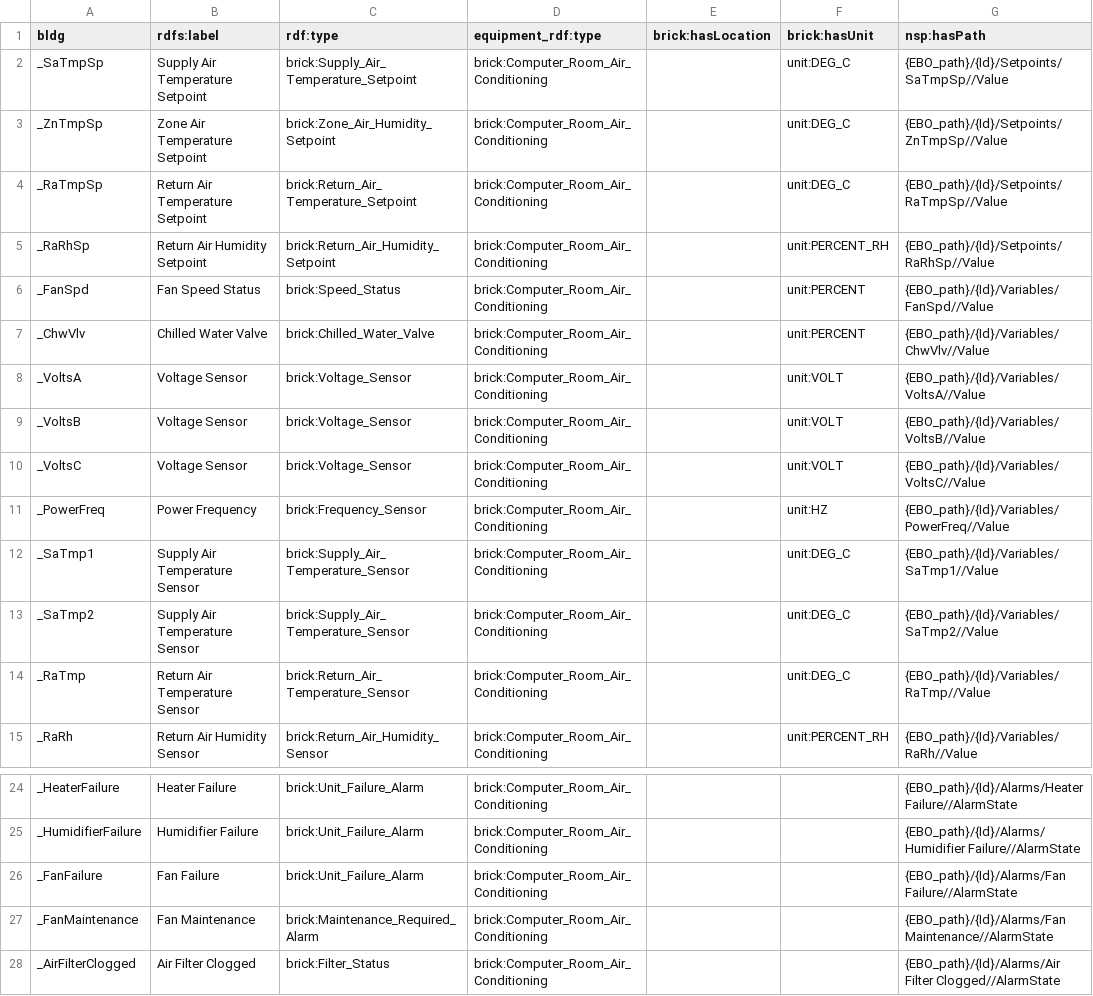
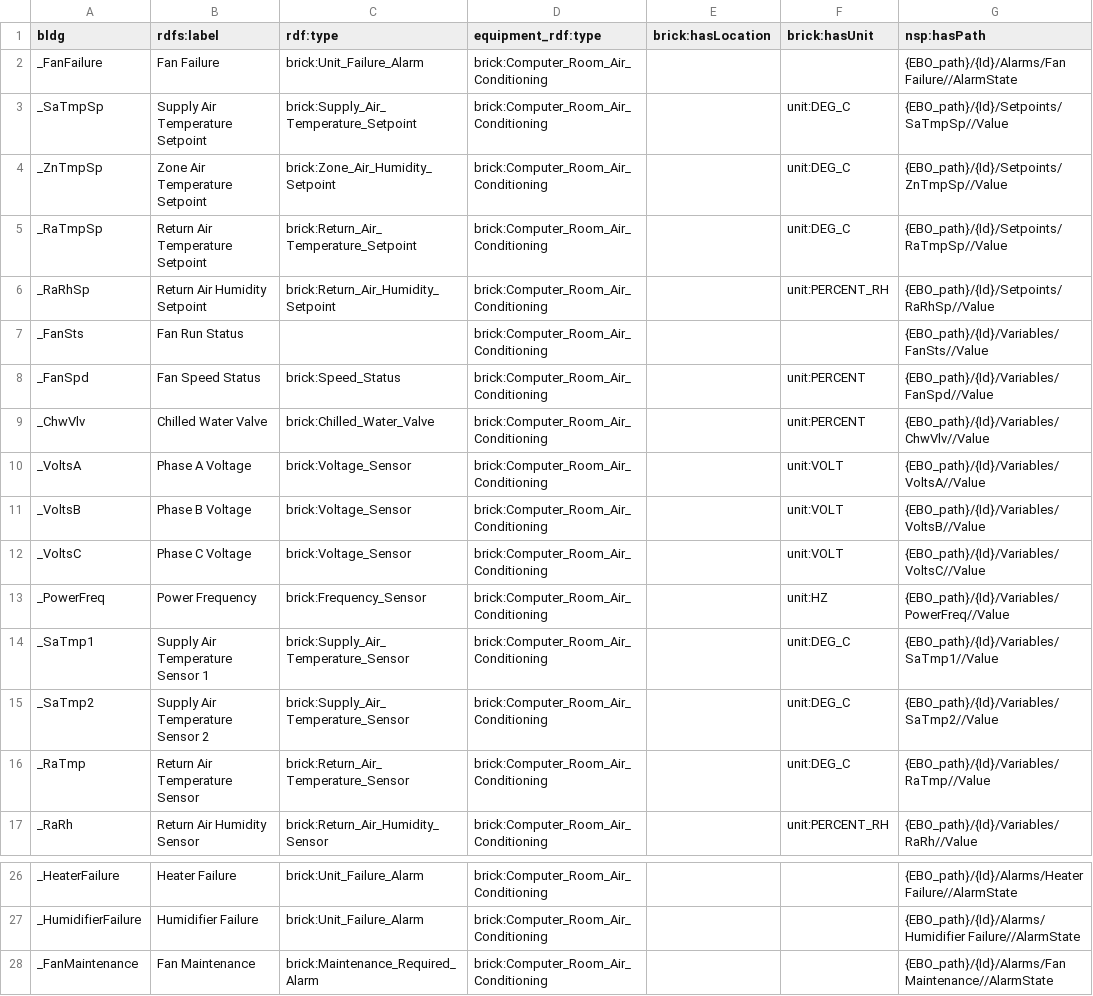
Before and after one commit to clivegross/ebo-brick-tools, a CSV file: example/in_row_cooler_model_points.csv, drawn as a sheet; only a part is shown, gaps mark what is left out; the shorter side is filled out with more unchanged rows.

Commit message:
Rebuilt example equipment model.

```diff
--- a/example/in_row_cooler_model_points.csv
+++ b/example/in_row_cooler_model_points.csv
@@ -1,2 +1,3 @@
 bldg,rdfs:label,rdf:type,equipment_rdf:type,brick:hasLocation,brick:hasUnit,nsp:hasPath
+_FanFailure,Fan Failure,brick:Unit_Failure_Alarm,brick:Computer_Room_Air_Conditioning,,,{EBO_path}/{Id}/Alarms/Fan Failure//AlarmState
 _SaTmpSp,Supply Air Temperature Setpoint,brick:Supply_Air_Temperature_Setpoint,brick:Computer_Room_Air_Conditioning,,unit:DEG_C,{EBO_path}/{Id}/Setpoints/SaTmpSp//Value
@@ -5,10 +6,11 @@ _RaTmpSp,Return Air Temperature Setpoint,brick:Return_Air_Temperature_Setpoint,b
 _RaRhSp,Return Air Humidity Setpoint,brick:Return_Air_Humidity_Setpoint,brick:Computer_Room_Air_Conditioning,,unit:PERCENT_RH,{EBO_path}/{Id}/Setpoints/RaRhSp//Value
+_FanSts,Fan Run Status,,brick:Computer_Room_Air_Conditioning,,,{EBO_path}/{Id}/Variables/FanSts//Value
 _FanSpd,Fan Speed Status,brick:Speed_Status,brick:Computer_Room_Air_Conditioning,,unit:PERCENT,{EBO_path}/{Id}/Variables/FanSpd//Value
 _ChwVlv,Chilled Water Valve,brick:Chilled_Water_Valve,brick:Computer_Room_Air_Conditioning,,unit:PERCENT,{EBO_path}/{Id}/Variables/ChwVlv//Value
-_VoltsA,Voltage Sensor,brick:Voltage_Sensor,brick:Computer_Room_Air_Conditioning,,unit:VOLT,{EBO_path}/{Id}/Variables/VoltsA//Value
-_VoltsB,Voltage Sensor,brick:Voltage_Sensor,brick:Computer_Room_Air_Conditioning,,unit:VOLT,{EBO_path}/{Id}/Variables/VoltsB//Value
-_VoltsC,Voltage Sensor,brick:Voltage_Sensor,brick:Computer_Room_Air_Conditioning,,unit:VOLT,{EBO_path}/{Id}/Variables/VoltsC//Value
+_VoltsA,Phase A Voltage,brick:Voltage_Sensor,brick:Computer_Room_Air_Conditioning,,unit:VOLT,{EBO_path}/{Id}/Variables/VoltsA//Value
+_VoltsB,Phase B Voltage,brick:Voltage_Sensor,brick:Computer_Room_Air_Conditioning,,unit:VOLT,{EBO_path}/{Id}/Variables/VoltsB//Value
+_VoltsC,Phase C Voltage,brick:Voltage_Sensor,brick:Computer_Room_Air_Conditioning,,unit:VOLT,{EBO_path}/{Id}/Variables/VoltsC//Value
 _PowerFreq,Power Frequency,brick:Frequency_Sensor,brick:Computer_Room_Air_Conditioning,,unit:HZ,{EBO_path}/{Id}/Variables/PowerFreq//Value
-_SaTmp1,Supply Air Temperature Sensor,brick:Supply_Air_Temperature_Sensor,brick:Computer_Room_Air_Conditioning,,unit:DEG_C,{EBO_path}/{Id}/Variables/SaTmp1//Value
-_SaTmp2,Supply Air Temperature Sensor,brick:Supply_Air_Temperature_Sensor,brick:Computer_Room_Air_Conditioning,,unit:DEG_C,{EBO_path}/{Id}/Variables/SaTmp2//Value
+_SaTmp1,Supply Air Temperature Sensor 1,brick:Supply_Air_Temperature_Sensor,brick:Computer_Room_Air_Conditioning,,unit:DEG_C,{EBO_path}/{Id}/Variables/SaTmp1//Value
+_SaTmp2,Supply Air Temperature Sensor 2,brick:Supply_Air_Temperature_Sensor,brick:Computer_Room_Air_Conditioning,,unit:DEG_C,{EBO_path}/{Id}/Variables/SaTmp2//Value
 _RaTmp,Return Air Temperature Sensor,brick:Return_Air_Temperature_Sensor,brick:Computer_Room_Air_Conditioning,,unit:DEG_C,{EBO_path}/{Id}/Variables/RaTmp//Value
@@ -25,3 +27,2 @@ _HeaterFailure,Heater Failure,brick:Unit_Failure_Alarm,brick:Computer_Room_Air_C
 _HumidifierFailure,Humidifier Failure,brick:Unit_Failure_Alarm,brick:Computer_Room_Air_Conditioning,,,{EBO_path}/{Id}/Alarms/Humidifier Failure//AlarmState
-_FanFailure,Fan Failure,brick:Unit_Failure_Alarm,brick:Computer_Room_Air_Conditioning,,,{EBO_path}/{Id}/Alarms/Fan Failure//AlarmState
 _FanMaintenance,Fan Maintenance,brick:Maintenance_Required_Alarm,brick:Computer_Room_Air_Conditioning,,,{EBO_path}/{Id}/Alarms/Fan Maintenance//AlarmState
```
Also changed, not shown: example/in_row_cooler_data.csv, 2 other files.
